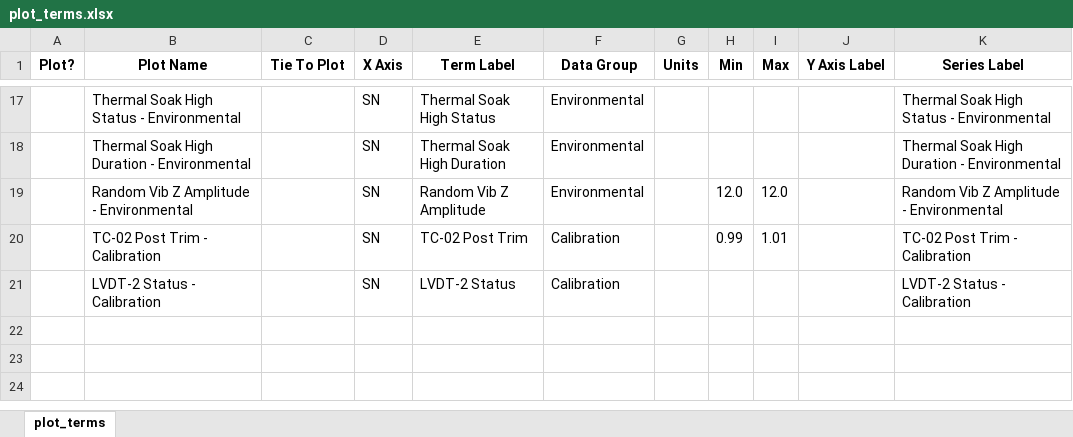
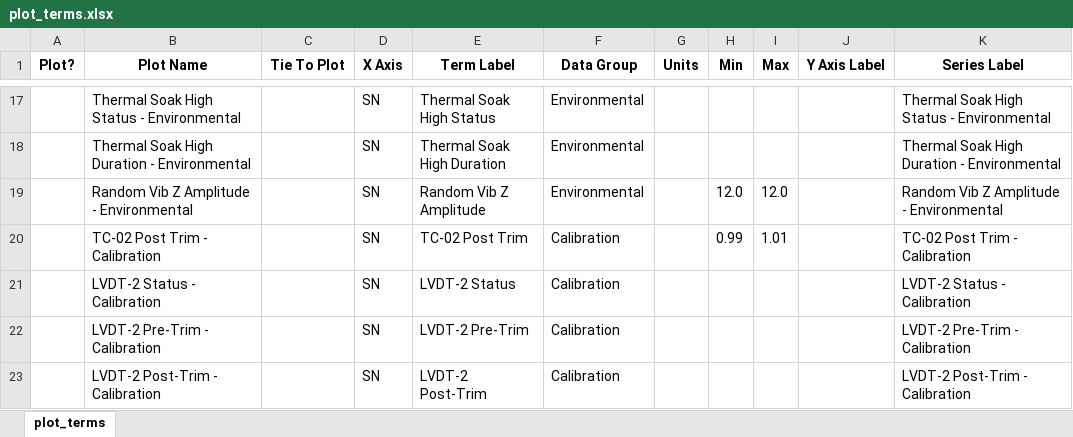
Before and after one commit to wodsyfounder-dotcom/PDF_Scanner, an Excel workbook: user_inputs/plot_terms.xlsx, sheet plot_terms, drawn as a sheet; only a part is shown, gaps mark what is left out; values as stored, in another font and other column widths than the file's, no borders; the diff names each change by its address in the sheet, - before the commit and + after, or states it on an @@ line.

```diff
--- a/user_inputs/plot_terms.xlsx (sheet plot_terms)
+++ b/user_inputs/plot_terms.xlsx (sheet plot_terms)
+row 22:  | LVDT-2 Pre-Trim - Calibration |  | SN | LVDT-2 Pre-Trim | Calibration |  |  |  |  | LVDT-2 Pre-Trim - Calibration
+row 23:  | LVDT-2 Post-Trim - Calibration |  | SN | LVDT-2 Post-Trim | Calibration |  |  |  |  | LVDT-2 Post-Trim - Calibration
```
Also changed, not shown: user_inputs/terms.schema.smartsnap.xlsx, 6 other files.
